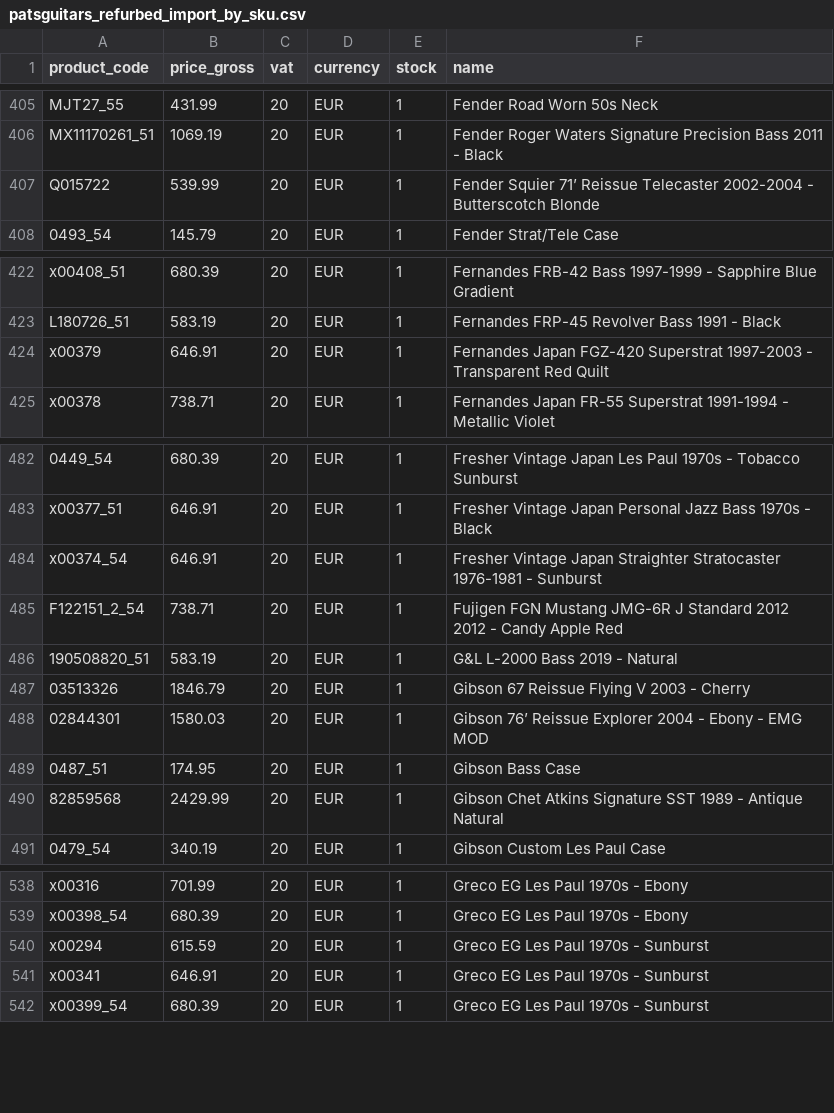
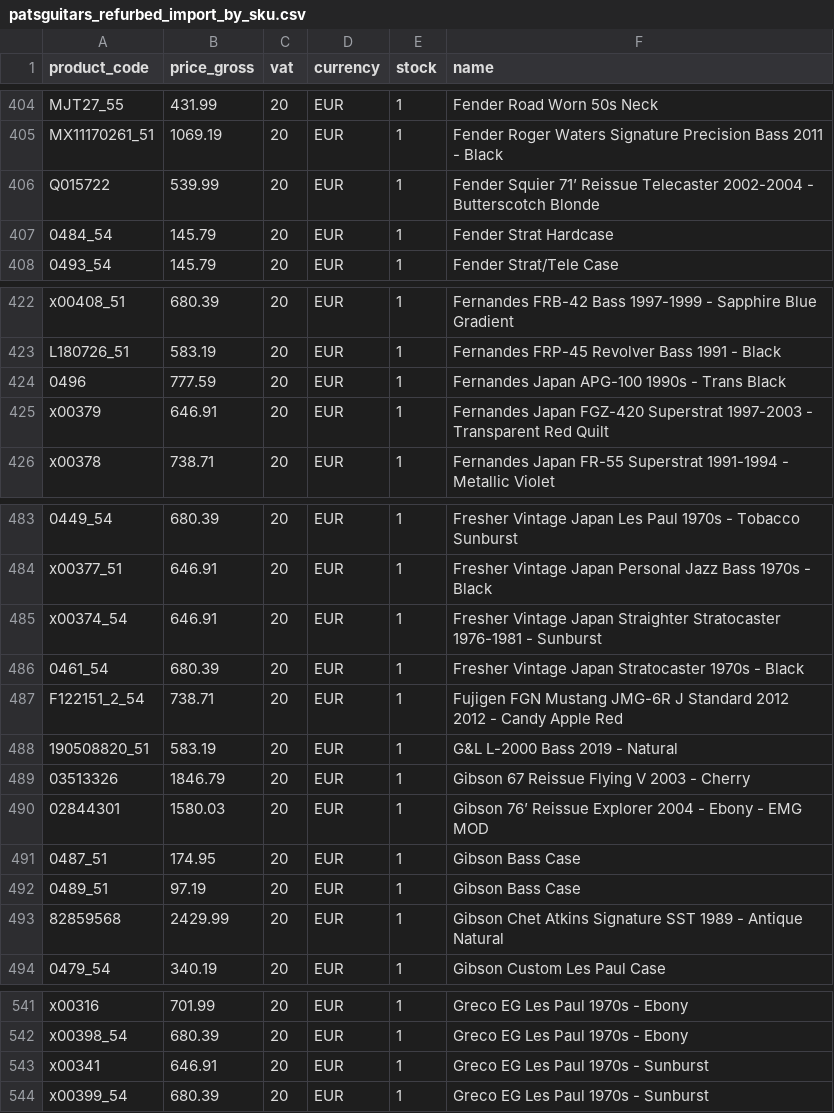
Before and after one commit to brendanrefurbed/supplier-feeds-public, a CSV file: patsguitars_refurbed_import_by_sku.csv, drawn as a sheet; only a part is shown, gaps mark what is left out; the diff covers the shown part only.

```diff
--- a/patsguitars_refurbed_import_by_sku.csv
+++ b/patsguitars_refurbed_import_by_sku.csv
@@ -407,2 +406,3 @@ MX11170261_51;1069.19;20;EUR;1;Fender Roger Waters Signature Precision Bass 2011
 Q015722;539.99;20;EUR;1;Fender Squier 71’ Reissue Telecaster 2002-2004 - Butterscotch Blonde
+0484_54;145.79;20;EUR;1;Fender Strat Hardcase
 0493_54;145.79;20;EUR;1;Fender Strat/Tele Case
@@ -423,2 +423,3 @@ x00408_51;680.39;20;EUR;1;Fernandes FRB-42 Bass 1997-1999 - Sapphire Blue Gradie
 L180726_51;583.19;20;EUR;1;Fernandes FRP-45 Revolver Bass 1991 - Black
+0496;777.59;20;EUR;1;Fernandes Japan APG-100 1990s - Trans Black
 x00379;646.91;20;EUR;1;Fernandes Japan FGZ-420 Superstrat 1997-2003 - Transparent Red Quilt
@@ -484,2 +485,3 @@ x00377_51;646.91;20;EUR;1;Fresher Vintage Japan Personal Jazz Bass 1970s - Black
 x00374_54;646.91;20;EUR;1;Fresher Vintage Japan Straighter Stratocaster 1976-1981 - Sunburst
+0461_54;680.39;20;EUR;1;Fresher Vintage Japan Stratocaster 1970s - Black
 F122151_2_54;738.71;20;EUR;1;Fujigen FGN Mustang JMG-6R J Standard 2012 2012 - Candy Apple Red
@@ -489,2 +491,3 @@ F122151_2_54;738.71;20;EUR;1;Fujigen FGN Mustang JMG-6R J Standard 2012 2012 - C
 0487_51;174.95;20;EUR;1;Gibson Bass Case
+0489_51;97.19;20;EUR;1;Gibson Bass Case
 82859568;2429.99;20;EUR;1;Gibson Chet Atkins Signature SST 1989 - Antique Natural
@@ -539,3 +542,2 @@ x00316;701.99;20;EUR;1;Greco EG Les Paul 1970s - Ebony
 x00398_54;680.39;20;EUR;1;Greco EG Les Paul 1970s - Ebony
-x00294;615.59;20;EUR;1;Greco EG Les Paul 1970s - Sunburst
 x00341;646.91;20;EUR;1;Greco EG Les Paul 1970s - Sunburst
```
Also changed, not shown: 5 added rows and 9 removed rows elsewhere in this file, patsguitars_refurbed_import.csv.
